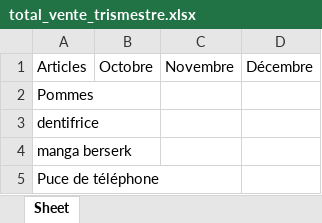
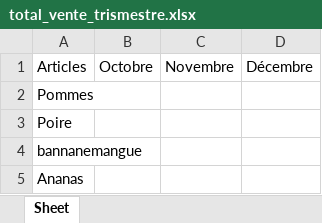
Before and after one commit to nolvidesmandomboy/Formation_Python, an Excel workbook: total_vente_trismestre.xlsx, sheet Sheet, drawn as a sheet; values as stored, in another font and other column widths than the file's, no borders; the diff names each change by its address in the sheet, - before the commit and + after, or states it on an @@ line.

```diff
--- a/total_vente_trismestre.xlsx (sheet Sheet)
+++ b/total_vente_trismestre.xlsx (sheet Sheet)
-A3: dentifrice
+A3: Poire
-A4: manga berserk
+A4: bannanemangue
-A5: Puce de téléphone
+A5: Ananas
```
Also changed, not shown: 1 other file.
